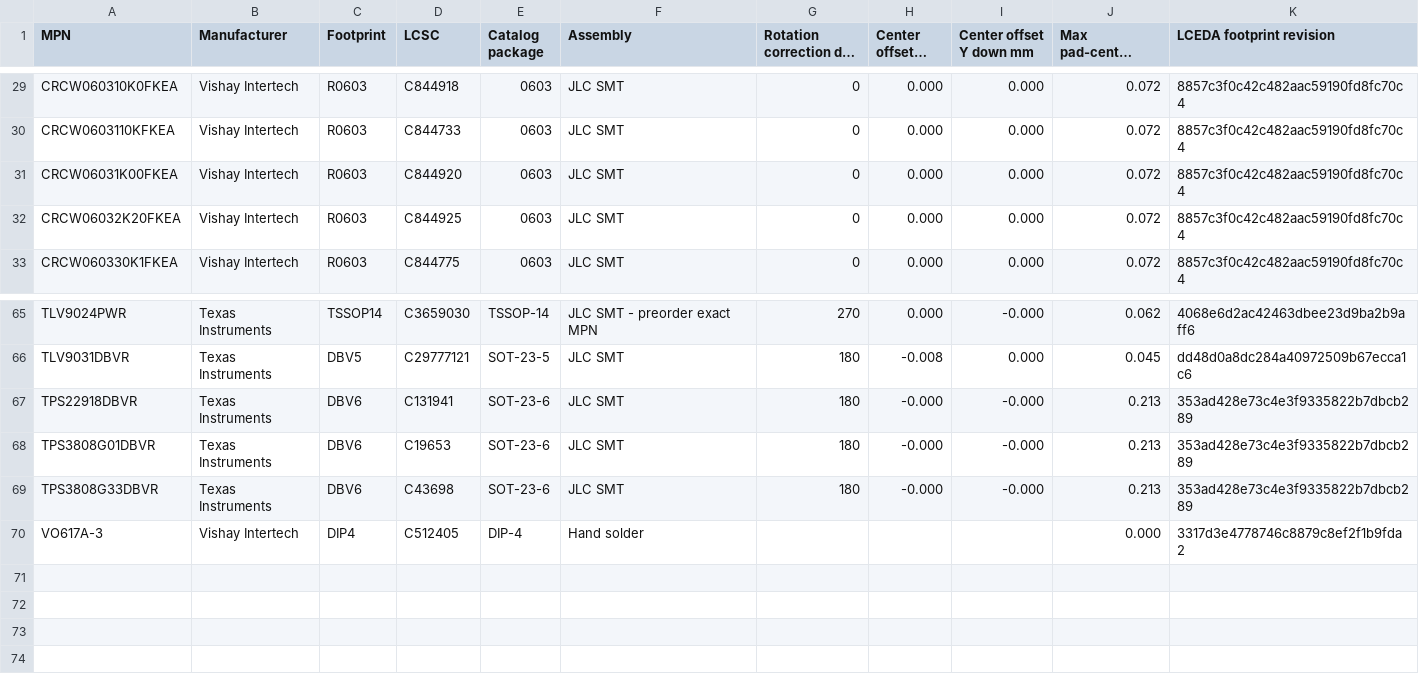
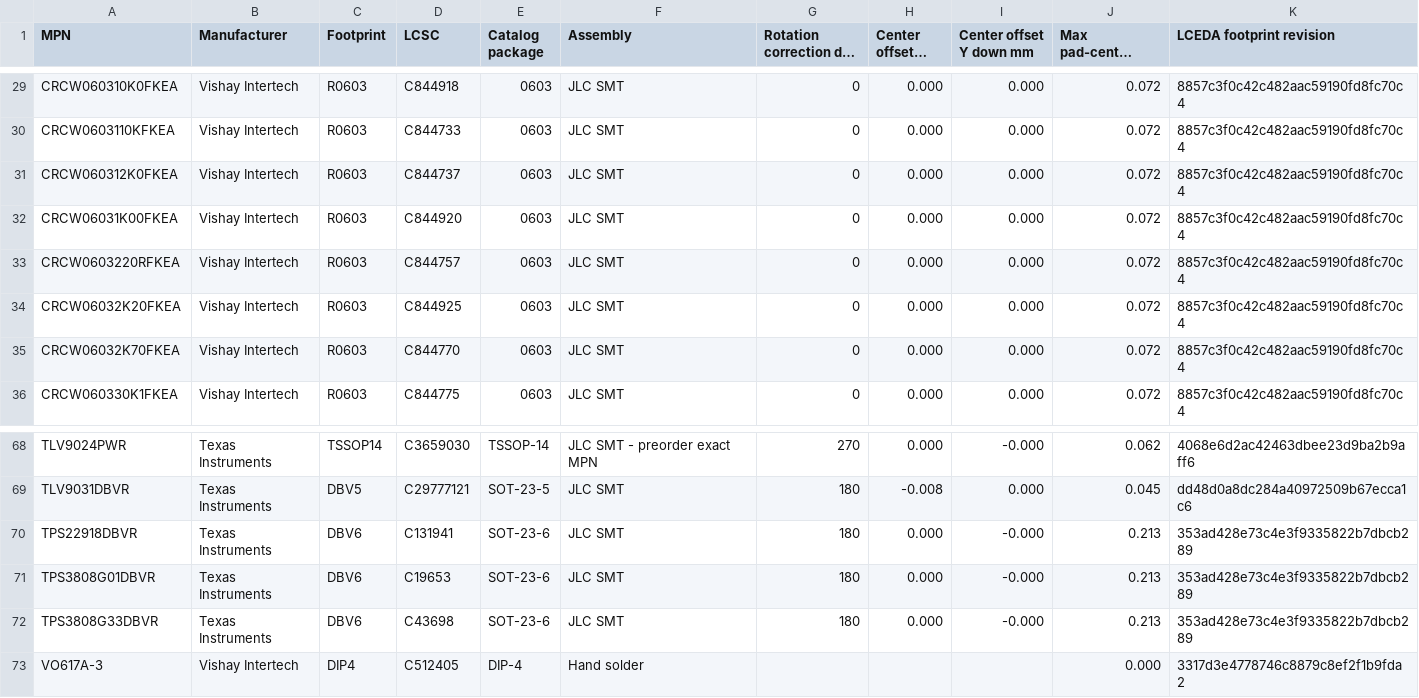
Before and after one commit to Liberty-Chris/trXb5, a CSV file: hardware/RevA2-sourcing.csv, drawn as a sheet; only a part is shown, gaps mark what is left out; long unchanged cells end in ….

```diff
--- a/hardware/RevA2-sourcing.csv
+++ b/hardware/RevA2-sourcing.csv
@@ -30,4 +30,7 @@ CRCW060310K0FKEA,Vishay Intertech,R0603,C844918,0603,JLC SMT,0,0.000,0.000,0.072
 CRCW0603110KFKEA,Vishay Intertech,R0603,C844733,0603,JLC SMT,0,0.000,0.000,0.072,8857c3f0c42c482aac59190fd8fc70c4
+CRCW060312K0FKEA,Vishay Intertech,R0603,C844737,0603,JLC SMT,0,0.000,0.000,0.072,8857c3f0c42c482aac59190fd8fc70c4
 CRCW06031K00FKEA,Vishay Intertech,R0603,C844920,0603,JLC SMT,0,0.000,0.000,0.072,8857c3f0c42c482aac59190fd8fc70c4
+CRCW0603220RFKEA,Vishay Intertech,R0603,C844757,0603,JLC SMT,0,0.000,0.000,0.072,8857c3f0c42c482aac59190fd8fc70c4
 CRCW06032K20FKEA,Vishay Intertech,R0603,C844925,0603,JLC SMT,0,0.000,0.000,0.072,8857c3f0c42c482aac59190fd8fc70c4
+CRCW06032K70FKEA,Vishay Intertech,R0603,C844770,0603,JLC SMT,0,0.000,0.000,0.072,8857c3f0c42c482aac59190fd8fc70c4
 CRCW060330K1FKEA,Vishay Intertech,R0603,C844775,0603,JLC SMT,0,0.000,0.000,0.072,8857c3f0c42c482aac59190fd8fc70c4
@@ -66,5 +69,5 @@ TLV9024PWR,Texas Instruments,TSSOP14,C3659030,TSSOP-14,JLC SMT - preorder exact
 TLV9031DBVR,Texas Instruments,DBV5,C29777121,SOT-23-5,JLC SMT,180,-0.008,0.000,0.045,dd48d0a8dc284a40972509b67ecca1c6
-TPS22918DBVR,Texas Instruments,DBV6,C131941,SOT-23-6,JLC SMT,180,-0.000,-0.000,0.213,353ad428e73c4e3f9335822b7dbcb289
-TPS3808G01DBVR,Texas Instruments,DBV6,C19653,SOT-23-6,JLC SMT,180,-0.000,-0.000,0.213,353ad428e73c4e3f9335822b7dbcb289
-TPS3808G33DBVR,Texas Instruments,DBV6,C43698,SOT-23-6,JLC SMT,180,-0.000,-0.000,0.213,353ad428e73c4e3f9335822b7dbcb289
+TPS22918DBVR,Texas Instruments,DBV6,C131941,SOT-23-6,JLC SMT,180,0.000,-0.000,0.213,353ad428e73c4e3f9335822b7dbcb289
+TPS3808G01DBVR,Texas Instruments,DBV6,C19653,SOT-23-6,JLC SMT,180,0.000,-0.000,0.213,353ad428e73c4e3f9335822b7dbcb289
+TPS3808G33DBVR,Texas Instruments,DBV6,C43698,SOT-23-6,JLC SMT,180,0.000,-0.000,0.213,353ad428e73c4e3f9335822b7dbcb289
 VO617A-3,Vishay Intertech,DIP4,C512405,DIP-4,Hand solder,,,,0.000,3317d3e4778746c8879c8ef2f1b9fda2
```
Also changed, not shown: hardware/controller/RevA2/BOM.csv, 19 other files.
